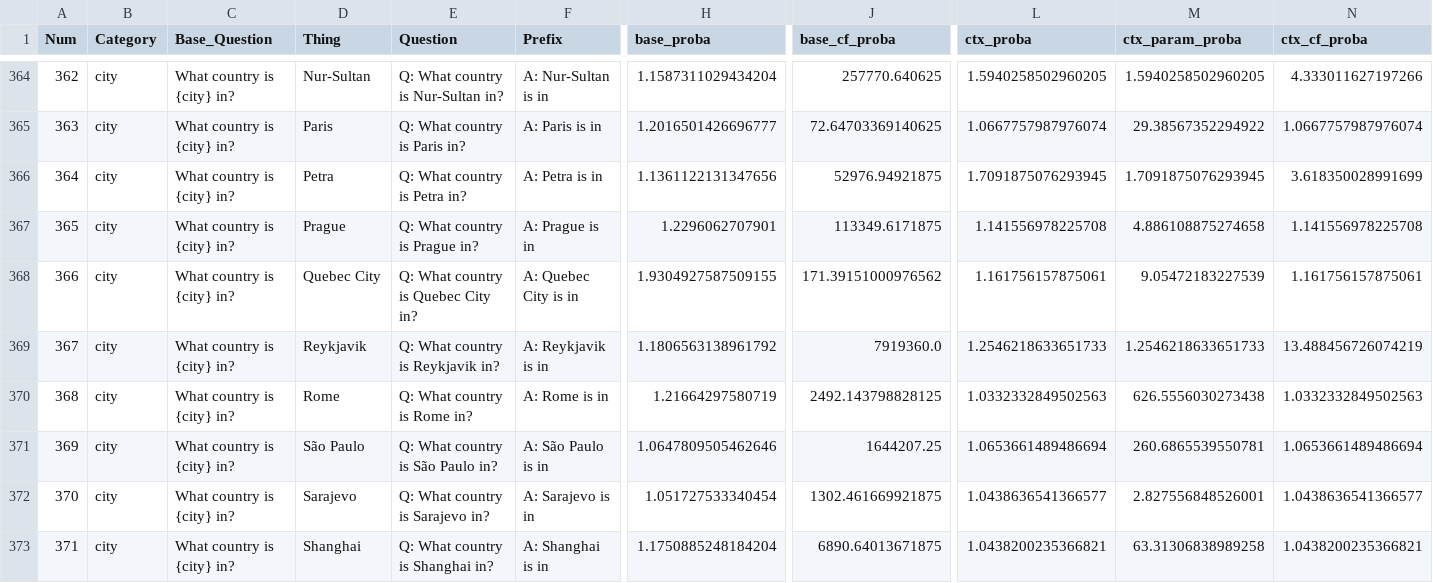
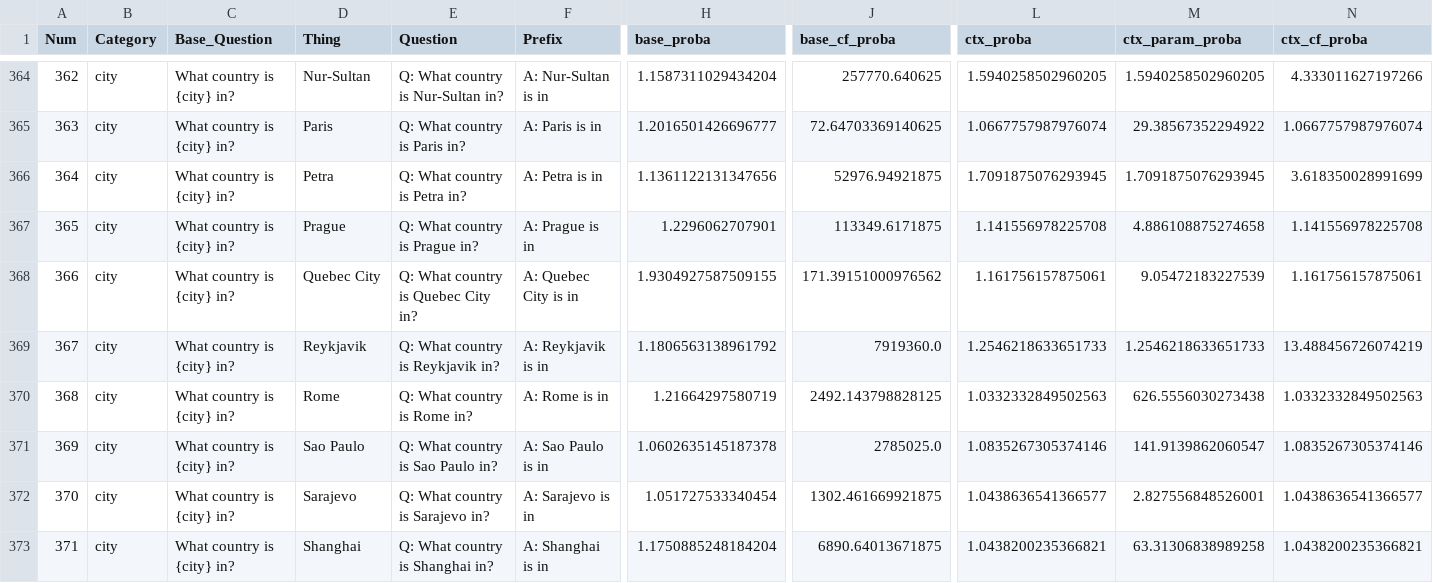
Before and after one commit to mfixman/rag-thesis, a CSV file: outputs/llama.csv, drawn as a sheet; only a part is shown, gaps mark what is left out; the diff covers the shown part only; the diff names each change by its address in the sheet, - before the commit and + after, or states it on an @@ line.

```diff
--- a/outputs/llama.csv
+++ b/outputs/llama.csv
-D371 (Thing): São Paulo
+D371 (Thing): Sao Paulo
-E371 (Question): Q: What country is São Paulo in?
+E371 (Question): Q: What country is Sao Paulo in?
-F371 (Prefix): A: São Paulo is in
+F371 (Prefix): A: Sao Paulo is in
-H371 (base_proba): 1.0647809505462646
+H371 (base_proba): 1.0602635145187378
-J371 (base_cf_proba): 1644207.25
+J371 (base_cf_proba): 2785025.0
-L371 (ctx_proba): 1.0653661489486694
+L371 (ctx_proba): 1.0835267305374146
-M371 (ctx_param_proba): 260.6865539550781
+M371 (ctx_param_proba): 141.9139862060547
-N371 (ctx_cf_proba): 1.0653661489486694
+N371 (ctx_cf_proba): 1.0835267305374146
```
Also changed, not shown: 56 edited cells elsewhere in this file, outputs/flan-t5-xl.csv, outputs/flan-t5-xxl.csv, 3 other files.
